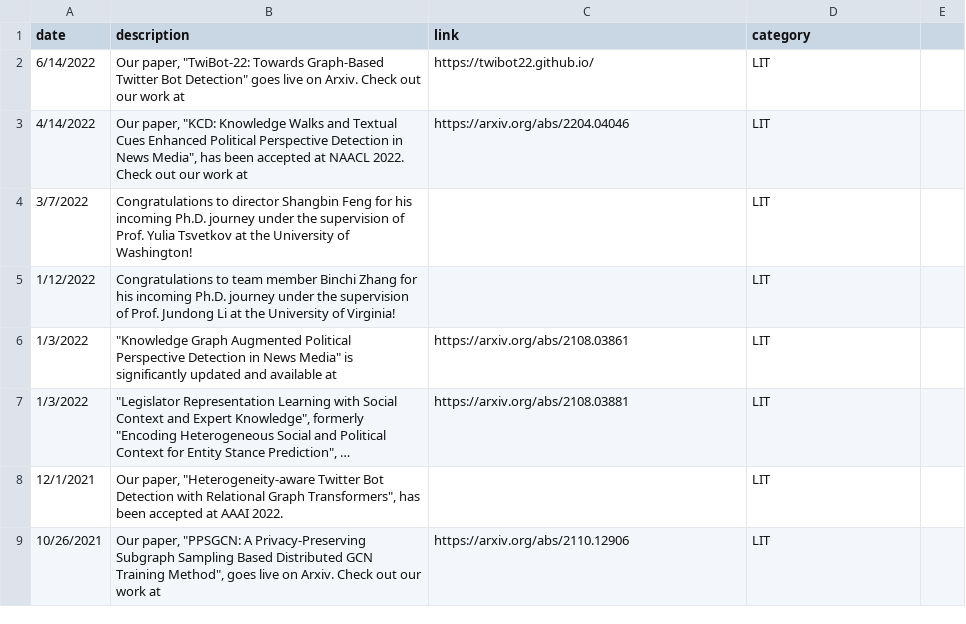
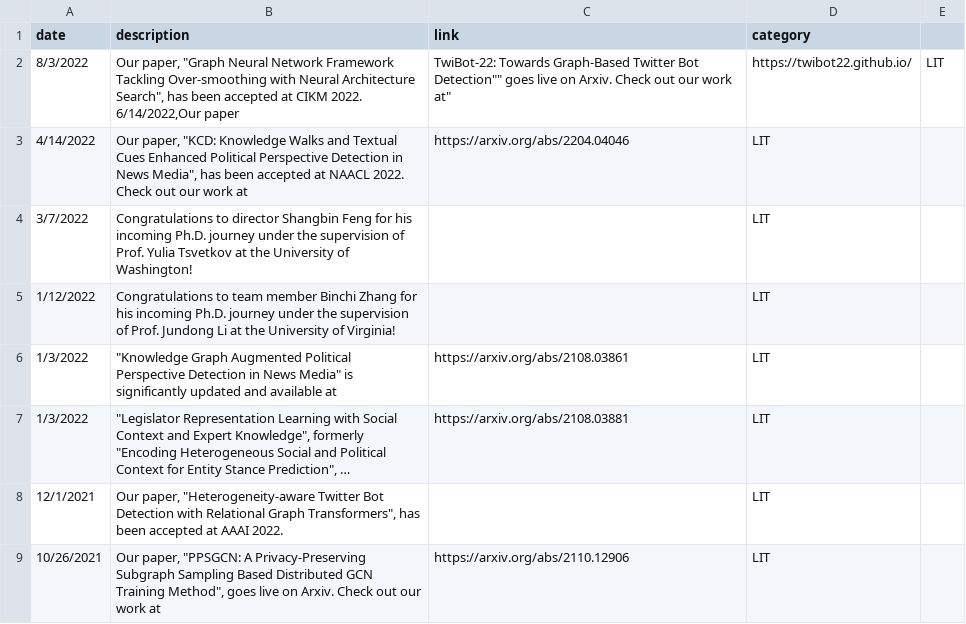
Before and after one commit to leopoldwhite/LuoUndergradXJTU.github.io, a CSV file: data/recent_news.csv, drawn as a sheet; only a part is shown; long unchanged cells end in ….

Commit message:
Update recent_news.csv

```diff
--- a/data/recent_news.csv
+++ b/data/recent_news.csv
@@ -1,3 +1,4 @@
 date,description,link,category
-6/14/2022,"Our paper, ""TwiBot-22: Towards Graph-Based Twitter Bot Detection"" goes live on Arxiv. Check out our work at",https://twibot22.github.io/,LIT
+8/3/2022,"Our paper, ""Graph Neural Network Framework Tackling Over-smoothing with Neural Architecture Search"", has been accepted at CIKM 2022.
+6/14/2022,"Our paper, ""TwiBot-22: Towards Graph-Based Twitter Bot Detection"" goes live on Arxiv. Check out our work at",https://twibot22.github.io/,LIT
 4/14/2022,"Our paper, ""KCD: Knowledge Walks and Textual Cues Enhanced Political Perspective Detection in News Media"", has been accepted at NAACL 2022. Check out our work at",https://arxiv.org/abs/2204.04046,LIT
```
